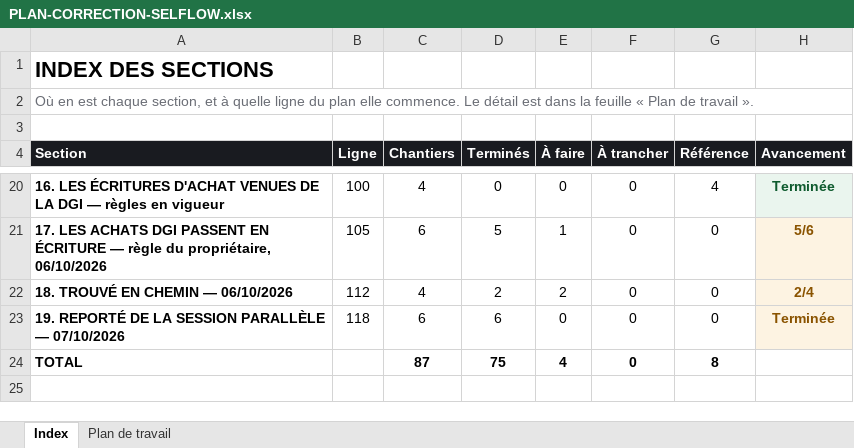
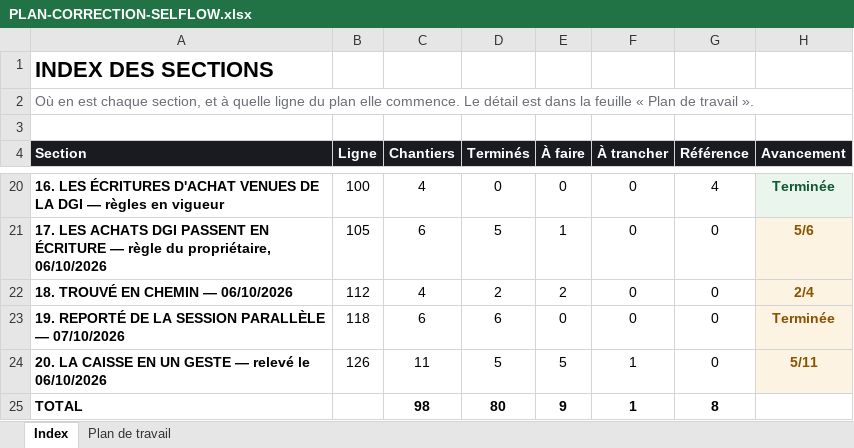
Before and after one commit to IT-dcknowing/Selflow, an Excel workbook: PLAN-CORRECTION-SELFLOW.xlsx, sheet Index, drawn as a sheet; only a part is shown, gaps mark what is left out; values as stored, in another font and other column widths than the file's, no borders; addresses are those after the commit; the diff names each change by its address in the sheet, - before the commit and + after, or states it on an @@ line.

```diff
--- a/PLAN-CORRECTION-SELFLOW.xlsx (sheet Index)
+++ b/PLAN-CORRECTION-SELFLOW.xlsx (sheet Index)
+row 24: 20. LA CAISSE EN UN GESTE — relevé le 06/10/2026 | 126 | 11 | 5 | 5 | 1 | 0 | 5/11
-C25 (Chantiers): 87
+C25 (Chantiers): 98
-D25 (Terminés): 75
+D25 (Terminés): 80
-E25 (À faire): 4
+E25 (À faire): 9
-F25 (À trancher): 0
+F25 (À trancher): 1
```
Also changed, not shown: sheet Plan de travail, 8 other files.
